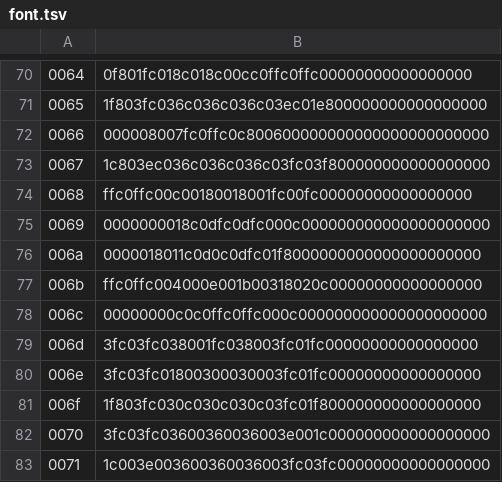
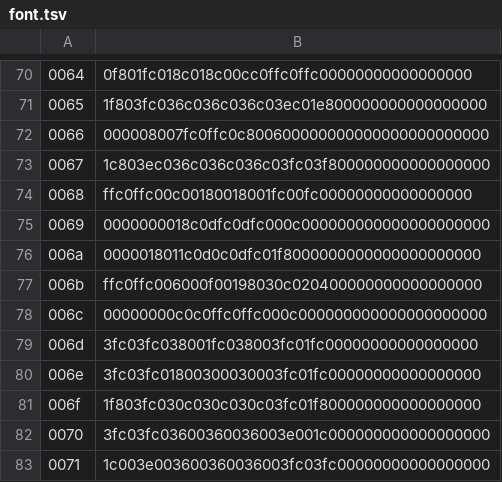
Before and after one commit to ltgcgo/synpix, a TSV file: data/libre7a/font.tsv, drawn as a sheet; only a part is shown, gaps mark what is left out; the diff names each change by its address in the sheet, - before the commit and + after, or states it on an @@ line.

Commit message:
Fixed glyph of `k`.

```diff
--- a/data/libre7a/font.tsv
+++ b/data/libre7a/font.tsv
-B77: ffc0ffc004000e001b00318020c00000000000000000
+B77: ffc0ffc006000f00198030c020400000000000000000
```
